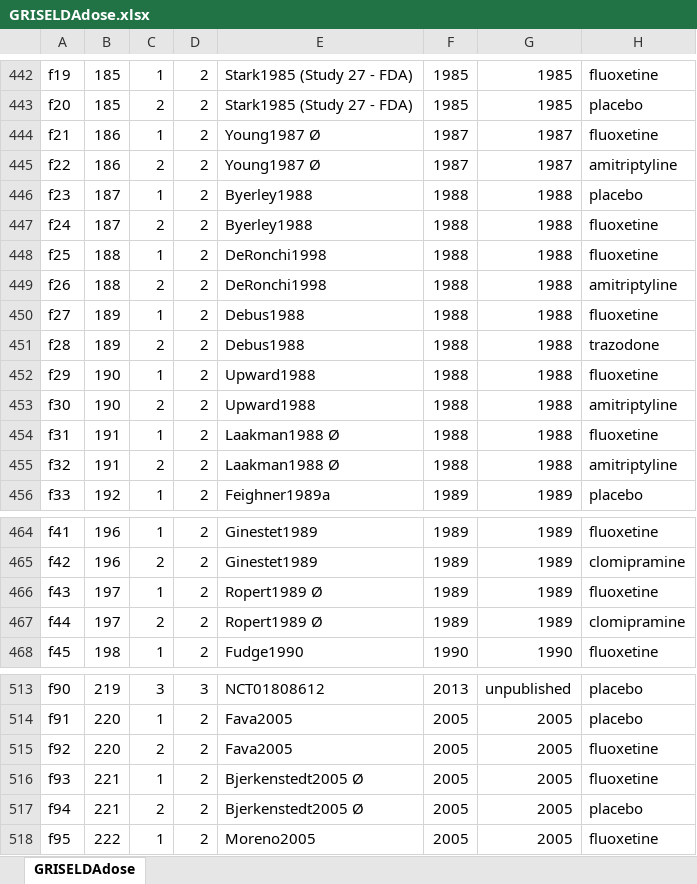
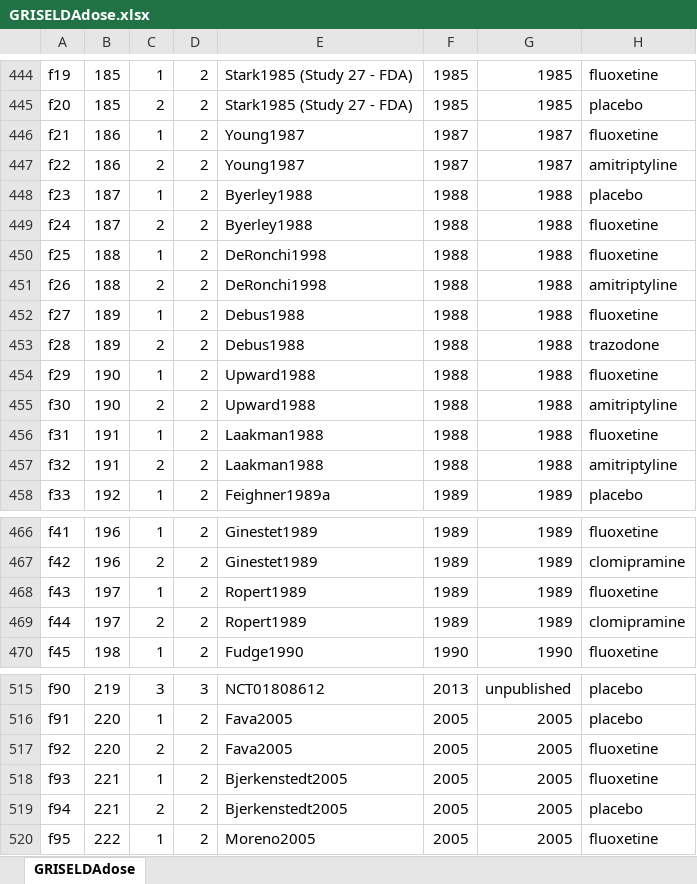
Before and after one commit to esm-ispm-unibe-ch/Dosres, an Excel workbook: GRISELDAdose.xlsx, sheet GRISELDAdose, drawn as a sheet; only a part is shown, gaps mark what is left out; values as stored, in another font and other column widths than the file's, no borders; addresses are those after the commit; the diff covers the shown part only; the diff names each change by its address in the sheet, - before the commit and + after, or states it on an @@ line.

```diff
--- a/GRISELDAdose.xlsx (sheet GRISELDAdose)
+++ b/GRISELDAdose.xlsx (sheet GRISELDAdose)
-E446:E447: Young1987 Ø
+E446:E447: Young1987
-E456:E457: Laakman1988 Ø
+E456:E457: Laakman1988
-E468:E469: Ropert1989 Ø
+E468:E469: Ropert1989
-E518:E519: Bjerkenstedt2005 Ø
+E518:E519: Bjerkenstedt2005
```
Also changed, not shown: 2 added rows and 25 edited cells elsewhere in this sheet, 25 other files.
